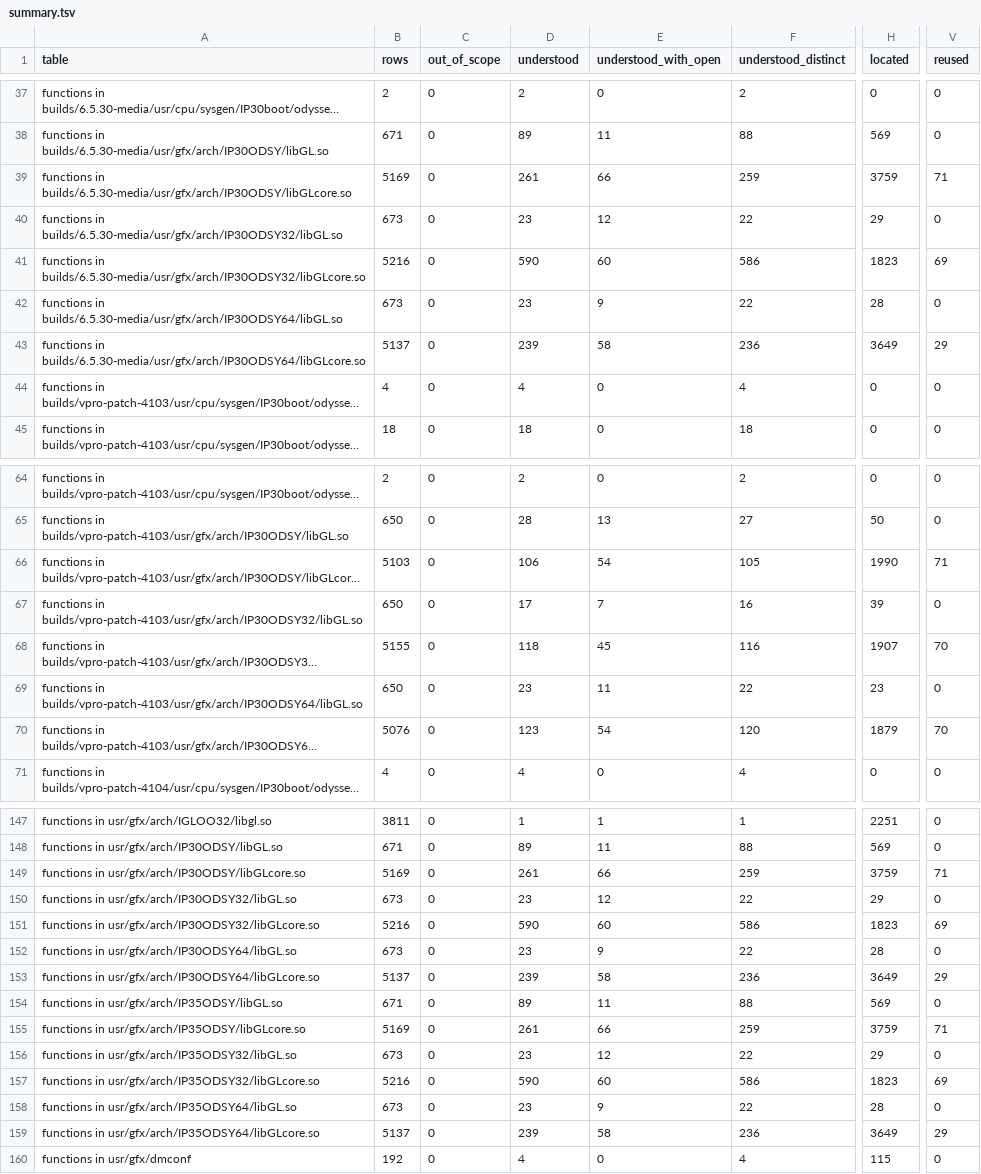
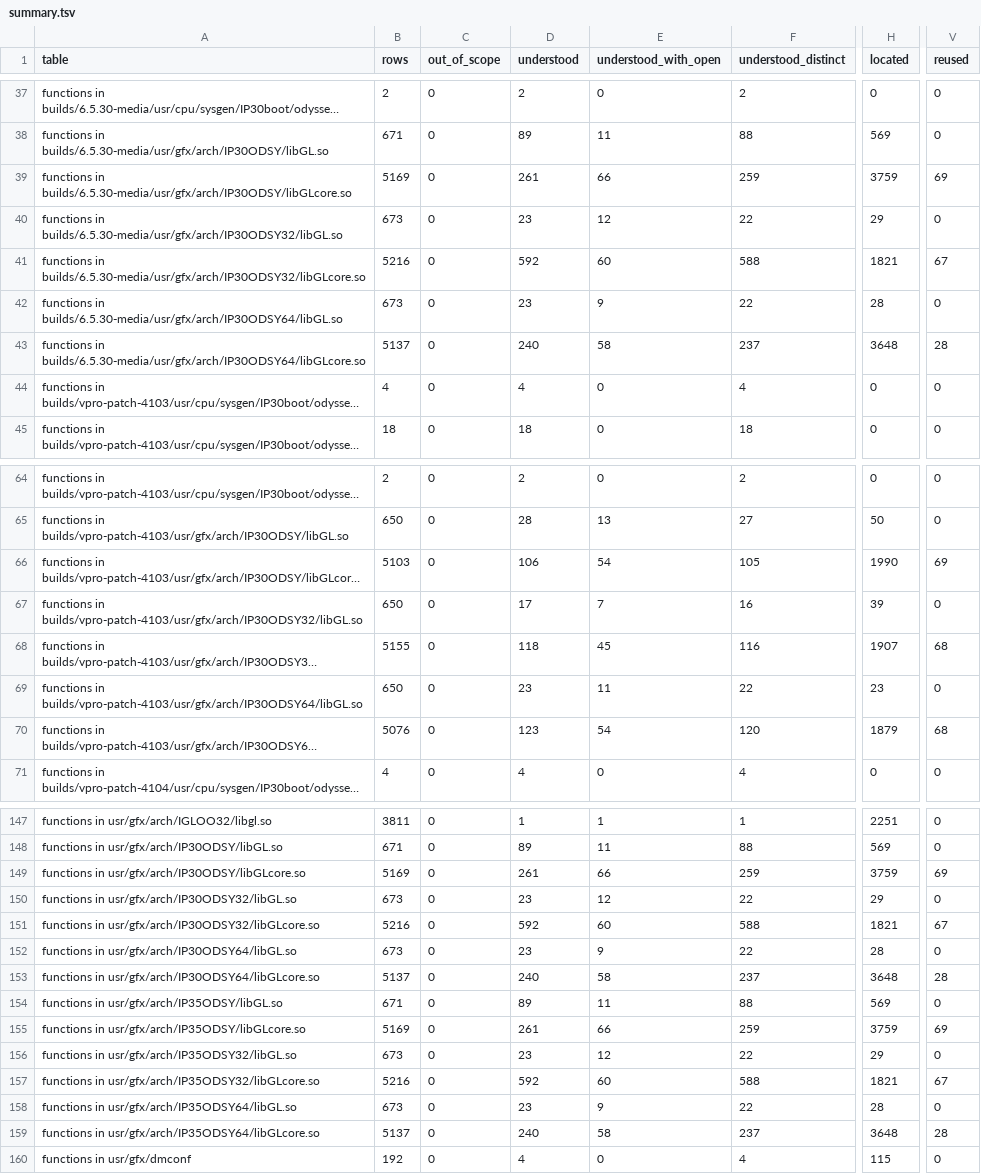
Before and after one commit to jamesbraid/odsy, a TSV file: docs/inventory/summary.tsv, drawn as a sheet; only a part is shown, gaps mark what is left out; long unchanged cells end in …; the diff covers the shown part only; the diff names each change by its address in the sheet, - before the commit and + after, or states it on an @@ line.

```diff
--- a/docs/inventory/summary.tsv
+++ b/docs/inventory/summary.tsv
-V39 (reused): 71
+V39 (reused): 69
-D41 (understood): 590
+D41 (understood): 592
-F41 (understood_distinct): 586
+F41 (understood_distinct): 588
-H41 (located): 1823
+H41 (located): 1821
-V41 (reused): 69
+V41 (reused): 67
-D43 (understood): 239
+D43 (understood): 240
-F43 (understood_distinct): 236
+F43 (understood_distinct): 237
-H43 (located): 3649
+H43 (located): 3648
-V43 (reused): 29
+V43 (reused): 28
-V66 (reused): 71
+V66 (reused): 69
-V68 (reused): 70
+V68 (reused): 68
-V70 (reused): 70
+V70 (reused): 68
-V149 (reused): 71
+V149 (reused): 69
-D151 (understood): 590
+D151 (understood): 592
-F151 (understood_distinct): 586
+F151 (understood_distinct): 588
-H151 (located): 1823
+H151 (located): 1821
-V151 (reused): 69
+V151 (reused): 67
-D153 (understood): 239
+D153 (understood): 240
-F153 (understood_distinct): 236
+F153 (understood_distinct): 237
-H153 (located): 3649
+H153 (located): 3648
-V153 (reused): 29
+V153 (reused): 28
-V155 (reused): 71
+V155 (reused): 69
-D157 (understood): 590
+D157 (understood): 592
-F157 (understood_distinct): 586
+F157 (understood_distinct): 588
-H157 (located): 1823
+H157 (located): 1821
-V157 (reused): 69
+V157 (reused): 67
-D159 (understood): 239
+D159 (understood): 240
-F159 (understood_distinct): 236
+F159 (understood_distinct): 237
-H159 (located): 3649
+H159 (located): 3648
-V159 (reused): 29
+V159 (reused): 28
```
Also changed, not shown: 11 edited cells elsewhere in this file, 2 other files.
